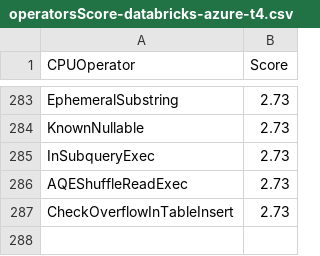
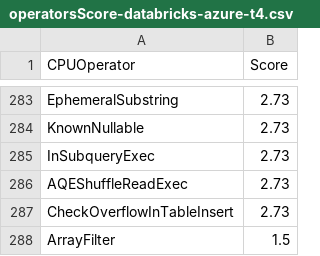
Before and after one commit to NVIDIA/spark-rapids-tools, a CSV file: core/src/main/resources/operatorsScore-databricks-azure-t4.csv, drawn as a sheet; only a part is shown, gaps mark what is left out.

```diff
--- a/core/src/main/resources/operatorsScore-databricks-azure-t4.csv
+++ b/core/src/main/resources/operatorsScore-databricks-azure-t4.csv
@@ -287 +287,2 @@ AQEShuffleReadExec,2.73
 CheckOverflowInTableInsert,2.73
+ArrayFilter,1.5
```
Also changed, not shown: core/src/main/resources/operatorsScore-dataproc-gke-l4.csv, core/src/main/resources/operatorsScore-dataproc-gke-t4.csv, 8 other files.
